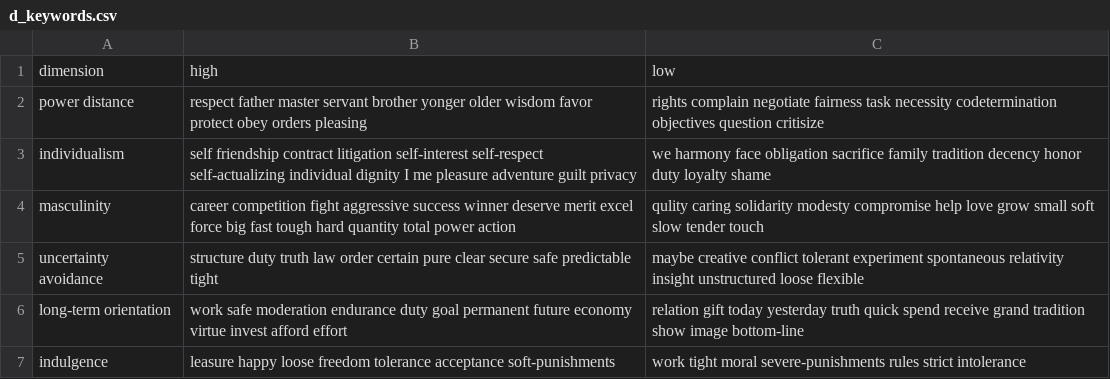
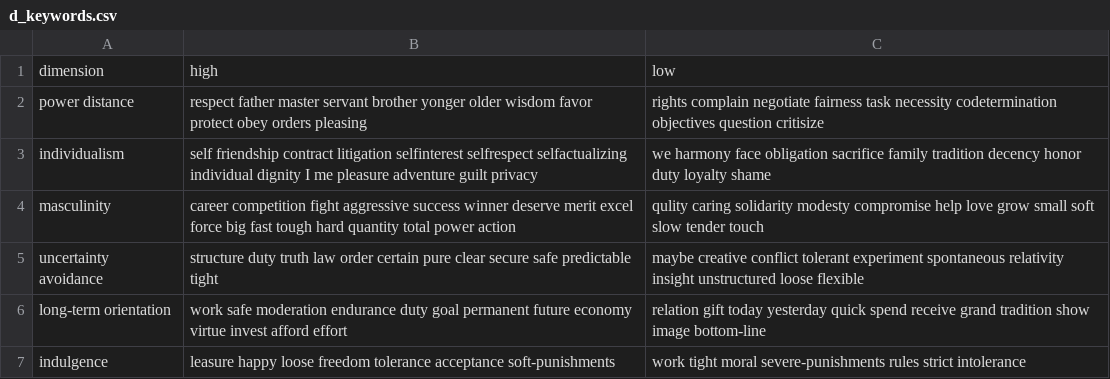
Before and after one commit to jtsen/clustering_lab, a CSV file: d_keywords.csv, drawn as a sheet.

```diff
--- a/d_keywords.csv
+++ b/d_keywords.csv
@@ -2,6 +2,6 @@ dimension,high,low
 power distance,respect father master servant brother yonger older wisdom favor protect obey orders pleasing,rights complain negotiate fairness task necessity codetermination objectives question critisize
-individualism,self friendship contract litigation self-interest self-respect self-actualizing individual dignity I me pleasure adventure guilt privacy,we harmony face obligation sacrifice family tradition decency honor duty loyalty shame
+individualism,self friendship contract litigation selfinterest selfrespect selfactualizing individual dignity I me pleasure adventure guilt privacy,we harmony face obligation sacrifice family tradition decency honor duty loyalty shame
 masculinity,career competition fight aggressive success winner deserve merit excel force big fast tough hard quantity total power action,qulity caring solidarity modesty compromise help love grow small soft slow tender touch
 uncertainty avoidance,structure duty truth law order certain pure clear secure safe predictable tight,maybe creative conflict tolerant experiment spontaneous relativity insight unstructured loose flexible
-long-term orientation,work safe moderation endurance duty goal permanent future economy virtue invest afford effort,relation gift today yesterday truth quick spend receive grand tradition show image bottom-line
+long-term orientation,work safe moderation endurance duty goal permanent future economy virtue invest afford effort,relation gift today yesterday quick spend receive grand tradition show image bottom-line
 indulgence,leasure happy loose freedom tolerance acceptance soft-punishments,work tight moral severe-punishments rules strict intolerance
```
Also changed, not shown: k_means_centroids.csv, 1 other file.
